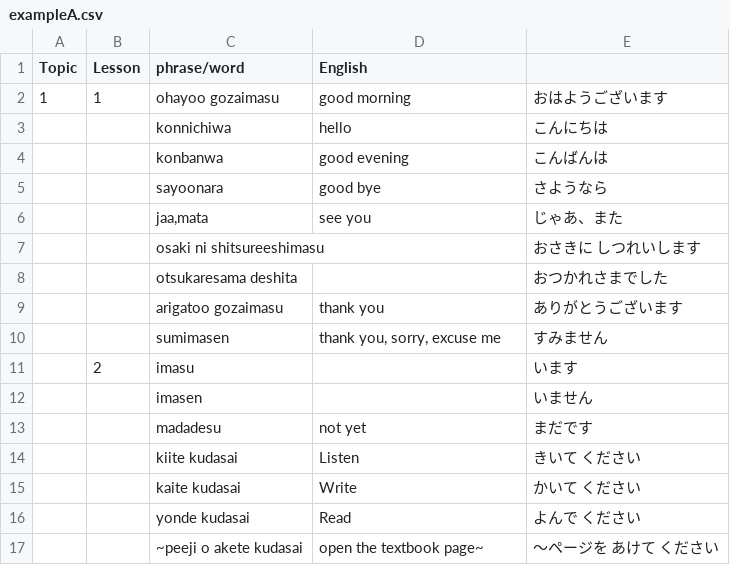
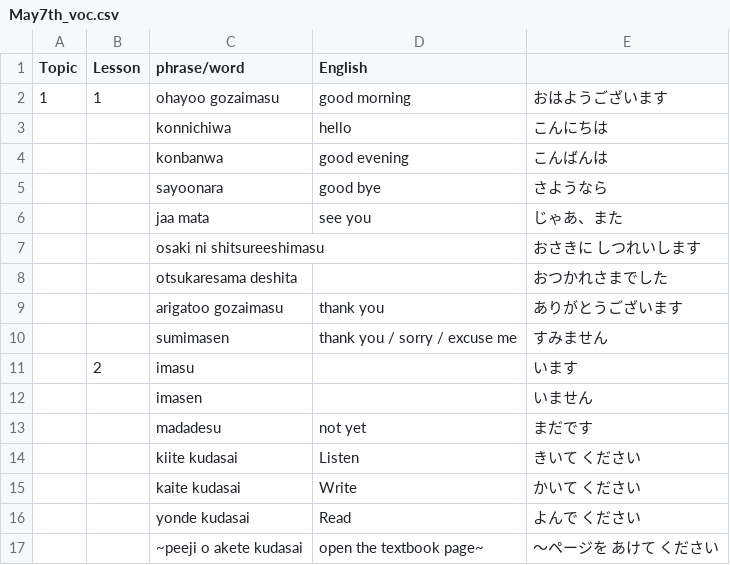
Before and after one commit to W01fw00d/japanese-cards, a CSV file: src/csvs/May7th_voc.csv (was src/csvs/exampleA.csv), drawn as a sheet; only a part is shown.

```diff
--- a/src/csvs/exampleA.csv
+++ b/src/csvs/May7th_voc.csv
@@ -5,3 +5,3 @@ Topic,Lesson,phrase/word,English,
 ,,sayoonara,good bye,さようなら
-,,"jaa,mata",see you,じゃあ、また
+,,jaa mata,see you,じゃあ、また
 ,,osaki ni shitsureeshimasu,,おさきに　しつれいします
@@ -9,3 +9,3 @@ Topic,Lesson,phrase/word,English,
 ,,arigatoo gozaimasu,thank you,ありがとうございます
-,,sumimasen,"thank you, sorry, excuse me",すみません
+,,sumimasen,thank you / sorry / excuse me,すみません
 ,2,imasu,,います
```
Also changed, not shown: 2 other files.
